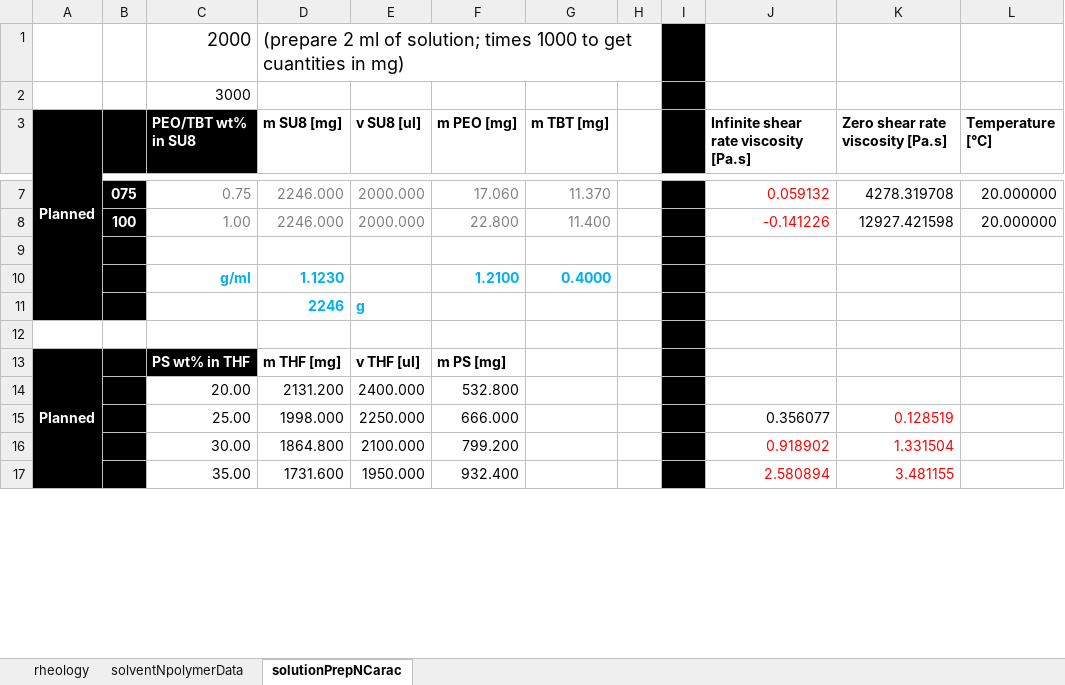
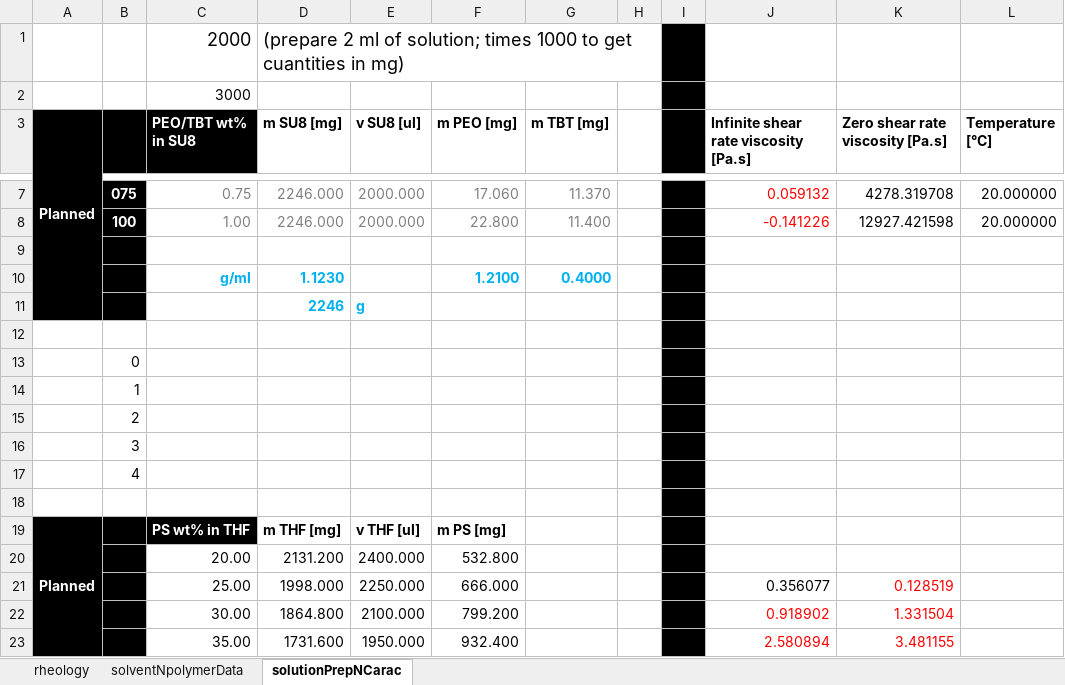
Before and after one commit to KiraSensei13/MNT_ITESM_Thesis, an Excel workbook: Viscosity/solutionsNrheology.xlsx, sheet solutionPrepNCarac, drawn as a sheet; only a part is shown, gaps mark what is left out; values as stored, in another font and other column widths than the file's, no borders; the diff names each change by its address in the sheet, - before the commit and + after, or states it on an @@ line.

```diff
--- a/Viscosity/solutionsNrheology.xlsx (sheet solutionPrepNCarac)
+++ b/Viscosity/solutionsNrheology.xlsx (sheet solutionPrepNCarac)
+row 13:  | 0
+row 14:  | 1
+row 15:  | 2
+row 16:  | 3
+row 17:  | 4
+row 18: (empty)
```
Also changed, not shown: 2 other files.
